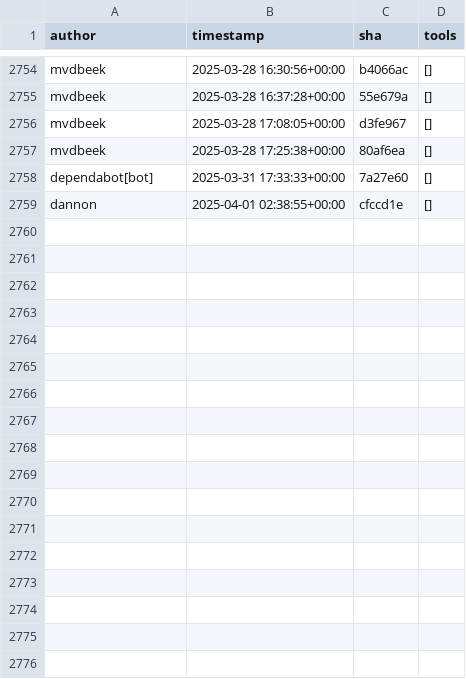
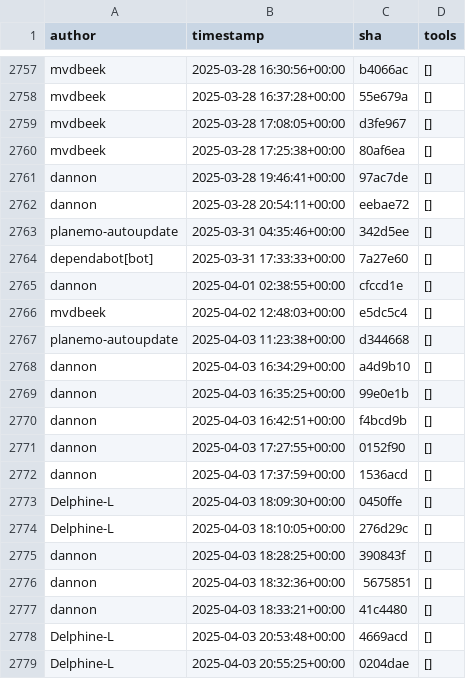
Before and after one commit to kostrykin/galaxy-community-activities, a CSV file: cache/repositories/galaxyproject/iwc.csv, drawn as a sheet; only a part is shown, gaps mark what is left out; the diff covers the shown part only.

```diff
--- a/cache/repositories/galaxyproject/iwc.csv
+++ b/cache/repositories/galaxyproject/iwc.csv
@@ -2757,3 +2760,20 @@
 "mvdbeek","2025-03-28 17:25:38+00:00","80af6ea","[]"
+"dannon","2025-03-28 19:46:41+00:00","97ac7de","[]"
+"dannon","2025-03-28 20:54:11+00:00","eebae72","[]"
+"planemo-autoupdate","2025-03-31 04:35:46+00:00","342d5ee","[]"
 "dependabot[bot]","2025-03-31 17:33:33+00:00","7a27e60","[]"
 "dannon","2025-04-01 02:38:55+00:00","cfccd1e","[]"
+"mvdbeek","2025-04-02 12:48:03+00:00","e5dc5c4","[]"
+"planemo-autoupdate","2025-04-03 11:23:38+00:00","d344668","[]"
+"dannon","2025-04-03 16:34:29+00:00","a4d9b10","[]"
+"dannon","2025-04-03 16:35:25+00:00","99e0e1b","[]"
+"dannon","2025-04-03 16:42:51+00:00","f4bcd9b","[]"
+"dannon","2025-04-03 17:27:55+00:00","0152f90","[]"
+"dannon","2025-04-03 17:37:59+00:00","1536acd","[]"
+"Delphine-L","2025-04-03 18:09:30+00:00","0450ffe","[]"
+"Delphine-L","2025-04-03 18:10:05+00:00","276d29c","[]"
+"dannon","2025-04-03 18:28:25+00:00","390843f","[]"
+"dannon","2025-04-03 18:32:36+00:00","5675851","[]"
+"dannon","2025-04-03 18:33:21+00:00","41c4480","[]"
+"Delphine-L","2025-04-03 20:53:48+00:00","4669acd","[]"
+"Delphine-L","2025-04-03 20:55:25+00:00","0204dae","[]"
```
Also changed, not shown: 29 added rows elsewhere in this file, cache/avatars.csv, cache/repositories/BMCV/galaxy-image-analysis.csv, 5 other files.
